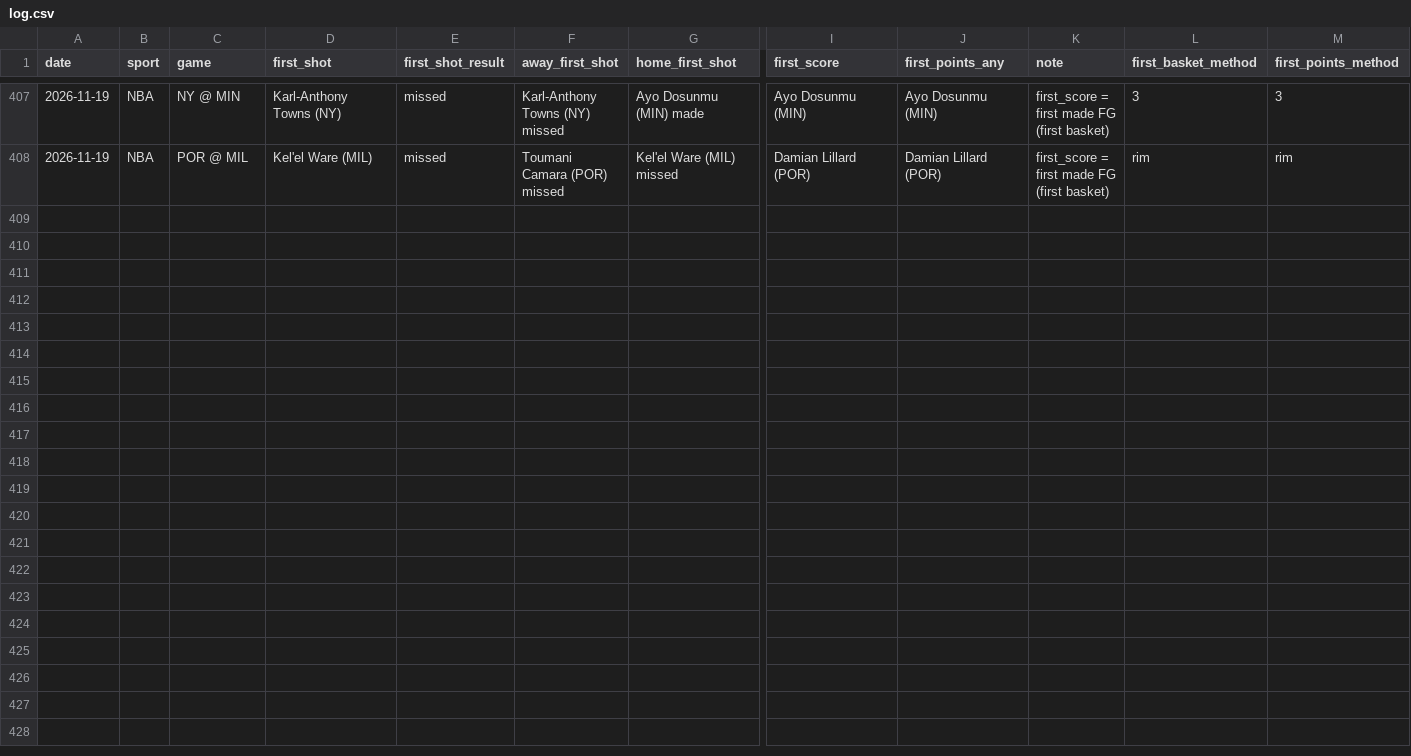
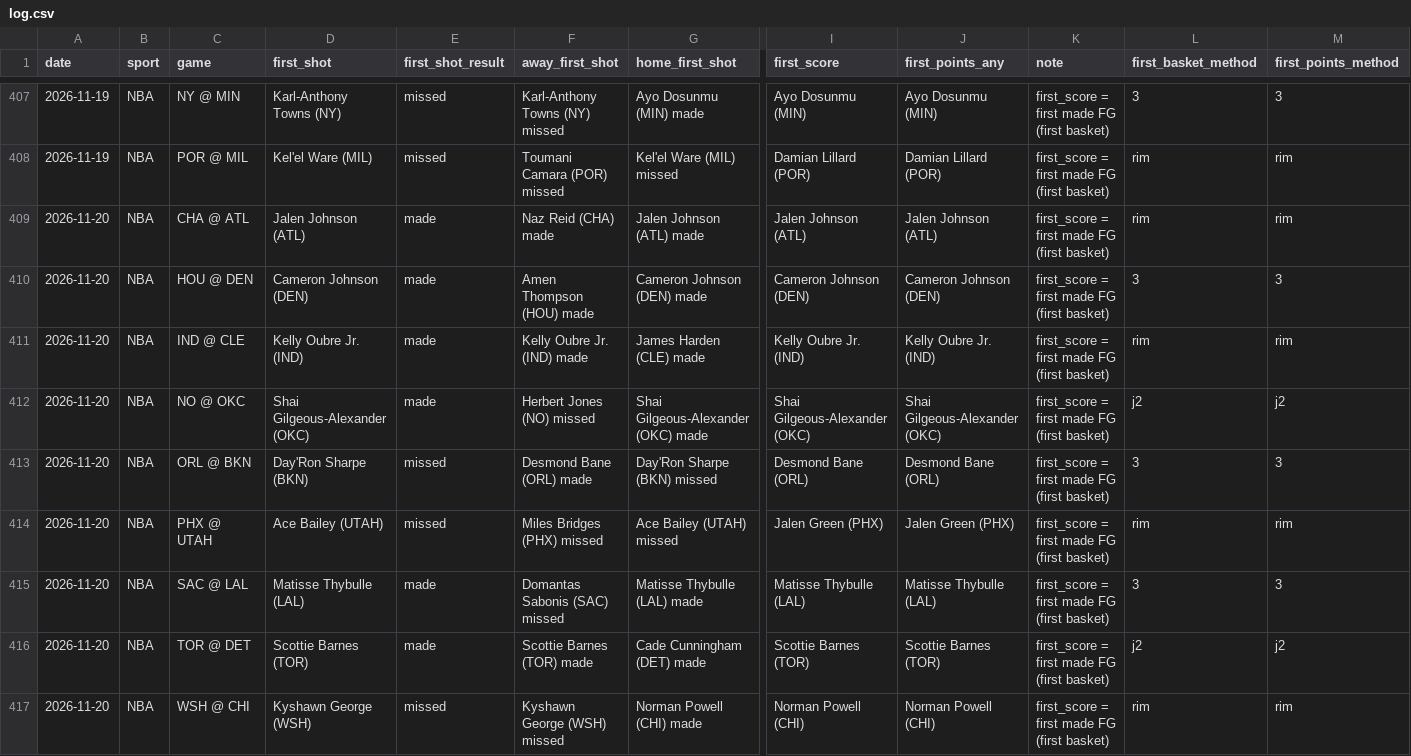
Before and after one commit to babybro652-cmd/Defined-Risk-Trading, a CSV file: analysis/first_events/log.csv, drawn as a sheet; only a part is shown, gaps mark what is left out; rows hold the shown columns only; the diff names each change by its address in the sheet, - before the commit and + after, or states it on an @@ line.

```diff
--- a/analysis/first_events/log.csv
+++ b/analysis/first_events/log.csv
+row 409: 2026-11-20 | NBA | CHA @ ATL | Jalen Johnson (ATL) | made | Naz Reid (CHA) made | Jalen Johnson (ATL) made | Jalen Johnson (ATL) | Jalen Johnson (ATL) | first_score = first made FG (first basket) | rim | rim
+row 410: 2026-11-20 | NBA | HOU @ DEN | Cameron Johnson (DEN) | made | Amen Thompson (HOU) made | Cameron Johnson (DEN) made | Cameron Johnson (DEN) | Cameron Johnson (DEN) | first_score = first made FG (first basket) | 3 | 3
+row 411: 2026-11-20 | NBA | IND @ CLE | Kelly Oubre Jr. (IND) | made | Kelly Oubre Jr. (IND) made | James Harden (CLE) made | Kelly Oubre Jr. (IND) | Kelly Oubre Jr. (IND) | first_score = first made FG (first basket) | rim | rim
+row 412: 2026-11-20 | NBA | NO @ OKC | Shai Gilgeous-Alexander (OKC) | made | Herbert Jones (NO) missed | Shai Gilgeous-Alexander (OKC) made | Shai Gilgeous-Alexander (OKC) | Shai Gilgeous-Alexander (OKC) | first_score = first made FG (first basket) | j2 | j2
+row 413: 2026-11-20 | NBA | ORL @ BKN | Day'Ron Sharpe (BKN) | missed | Desmond Bane (ORL) made | Day'Ron Sharpe (BKN) missed | Desmond Bane (ORL) | Desmond Bane (ORL) | first_score = first made FG (first basket) | 3 | 3
+row 414: 2026-11-20 | NBA | PHX @ UTAH | Ace Bailey (UTAH) | missed | Miles Bridges (PHX) missed | Ace Bailey (UTAH) missed | Jalen Green (PHX) | Jalen Green (PHX) | first_score = first made FG (first basket) | rim | rim
+row 415: 2026-11-20 | NBA | SAC @ LAL | Matisse Thybulle (LAL) | made | Domantas Sabonis (SAC) missed | Matisse Thybulle (LAL) made | Matisse Thybulle (LAL) | Matisse Thybulle (LAL) | first_score = first made FG (first basket) | 3 | 3
+row 416: 2026-11-20 | NBA | TOR @ DET | Scottie Barnes (TOR) | made | Scottie Barnes (TOR) made | Cade Cunningham (DET) made | Scottie Barnes (TOR) | Scottie Barnes (TOR) | first_score = first made FG (first basket) | j2 | j2
+row 417: 2026-11-20 | NBA | WSH @ CHI | Kyshawn George (WSH) | missed | Kyshawn George (WSH) missed | Norman Powell (CHI) made | Norman Powell (CHI) | Norman Powell (CHI) | first_score = first made FG (first basket) | rim | rim
```
